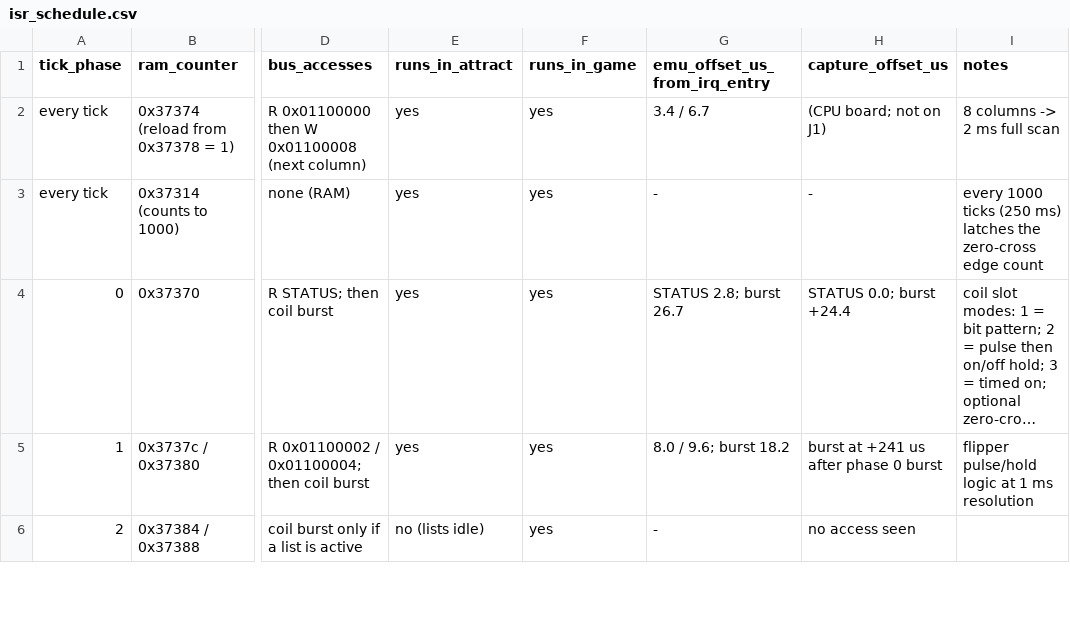
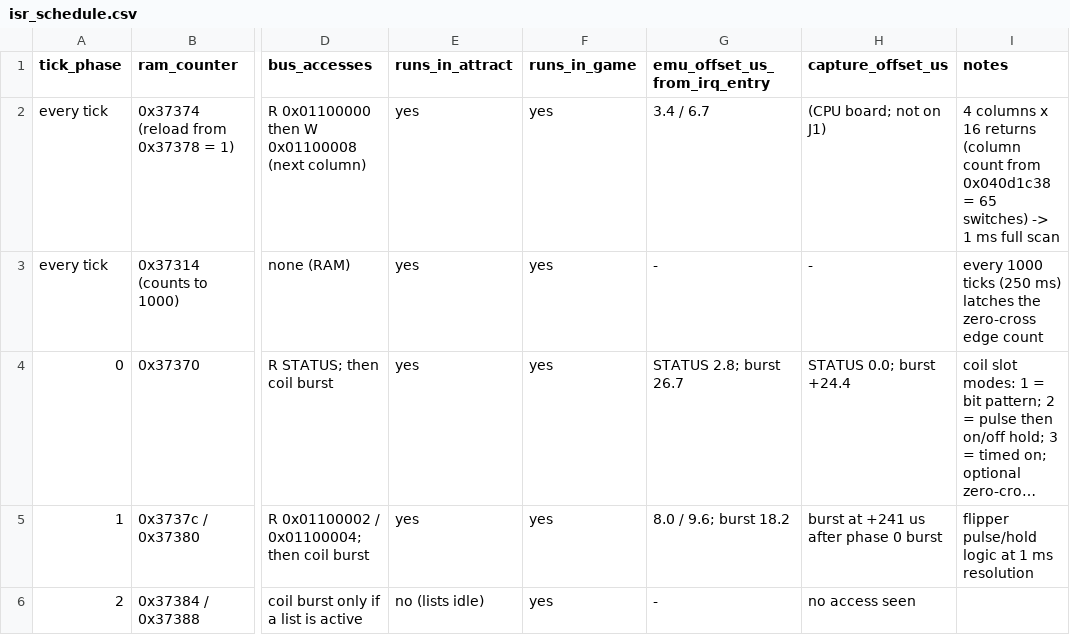
Before and after one commit to Ashram56/Tron-Legacy-LE-ROM-Decryption, a CSV file: io/bus/isr_schedule.csv, drawn as a sheet; only a part is shown, gaps mark what is left out; long unchanged cells end in …; the diff names each change by its address in the sheet, - before the commit and + after, or states it on an @@ line.

```diff
--- a/io/bus/isr_schedule.csv
+++ b/io/bus/isr_schedule.csv
-I2 (notes): 8 columns -> 2 ms full…
+I2 (notes): 4 columns x 16 returns (column count from 0x040d1c38 = 65 switches) -> 1 ms full…
```
Also changed, not shown: io/bus/cpu_board_interfaces.csv, io/bus/timing_measurements.csv, 7 other files.
